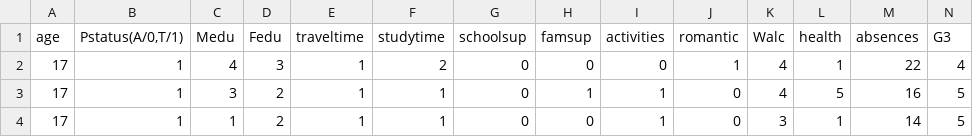
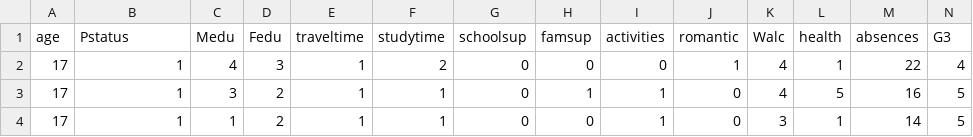
Before and after one commit to DerangedDeceiver/AMLProject2, a CSV file: StudentsAbridged.csv, drawn as a sheet; only a part is shown.

```diff
--- a/StudentsAbridged.csv
+++ b/StudentsAbridged.csv
@@ -1,2 +1,2 @@
-age,"Pstatus(A/0,T/1)",Medu,Fedu,traveltime,studytime,schoolsup,famsup,activities,romantic,Walc,health,absences,G3
+age,Pstatus,Medu,Fedu,traveltime,studytime,schoolsup,famsup,activities,romantic,Walc,health,absences,G3
 17,1,4,3,1,2,0,0,0,1,4,1,22,4
```
Also changed, not shown: 2 other files.
